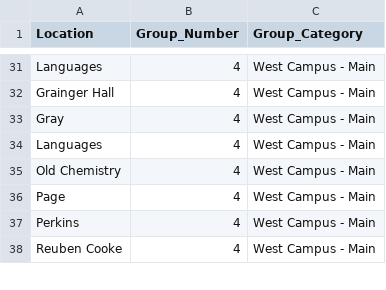
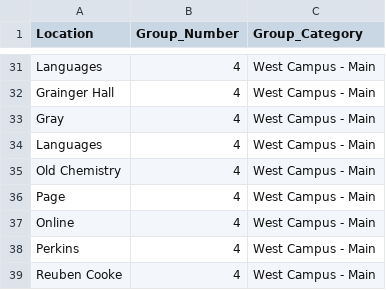
Before and after one commit to vizdata-f21/project-2-seven_of_hearts, a CSV file: data/Building_Groups.csv (was data/Building_groups.csv), drawn as a sheet; only a part is shown, gaps mark what is left out.

Commit message:
re uploaded the proper building groups csv

```diff
--- a/data/Building_groups.csv
+++ b/data/Building_Groups.csv
@@ -36,2 +36,3 @@ Old Chemistry,4,West Campus - Main
 Page,4,West Campus - Main
+Online,4,West Campus - Main
 Perkins,4,West Campus - Main
```
Also changed, not shown: 1 other file.
